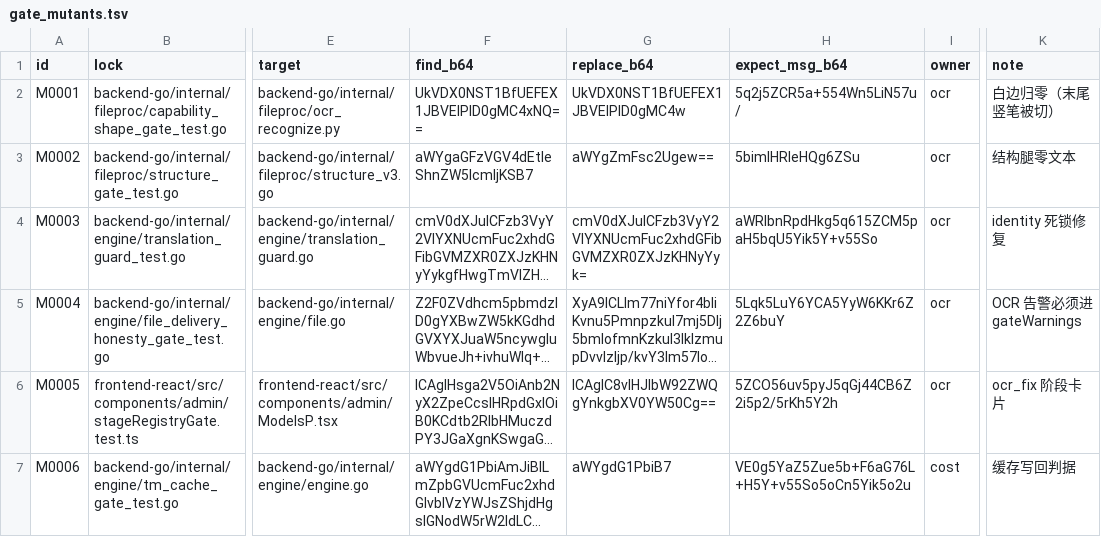
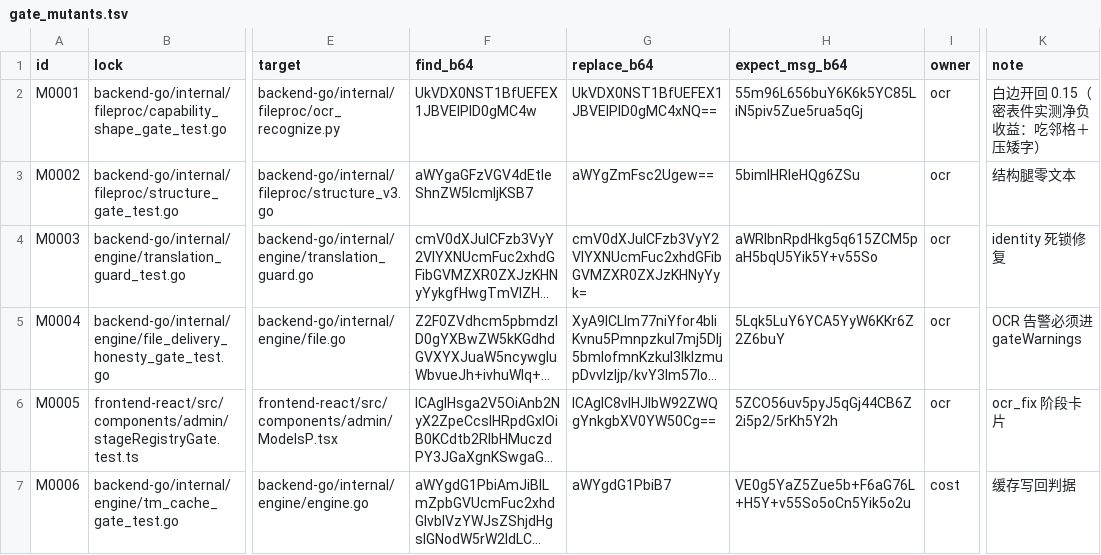
Before and after one commit to francisfernandez66666/rox-translator, a TSV file: scripts/gate_mutants.tsv, drawn as a sheet; only a part is shown, gaps mark what is left out; long unchanged cells end in …; the diff names each change by its address in the sheet, - before the commit and + after, or states it on an @@ line.

```diff
--- a/scripts/gate_mutants.tsv
+++ b/scripts/gate_mutants.tsv
-F2 (find_b64): UkVDX0NST1BfUEFEX1JBVElPID0gMC4xNQ==
+F2 (find_b64): UkVDX0NST1BfUEFEX1JBVElPID0gMC4w
-G2 (replace_b64): UkVDX0NST1BfUEFEX1JBVElPID0gMC4w
+G2 (replace_b64): UkVDX0NST1BfUEFEX1JBVElPID0gMC4xNQ==
-H2 (expect_msg_b64): 5q2j5ZCR5a+554Wn5LiN57u/
+H2 (expect_msg_b64): 55m96L656buY6K6k5YC85LiN5piv5Zue5rua5qGj
-K2 (note): 白边归零（末尾竖笔被切）
+K2 (note): 白边开回 0.15（密表件实测净负收益：吃邻格＋压矮字）
```
Also changed, not shown: 2 other files.
